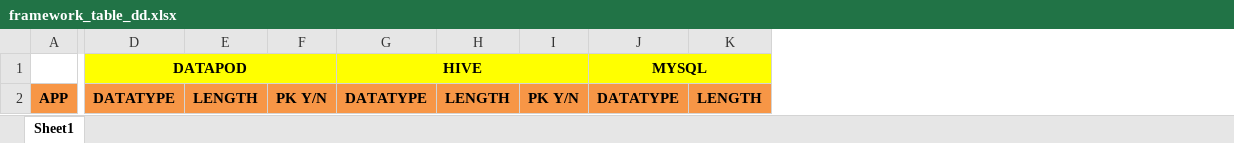
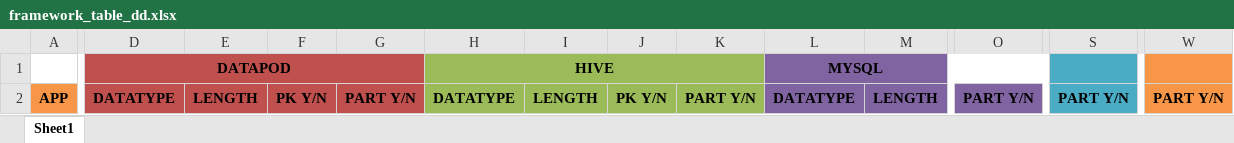
Before and after one commit to chaitali02/myGdProject, an Excel workbook: framework-web/docs/framework_table_dd.xlsx, sheet Sheet1, drawn as a sheet; only a part is shown, gaps mark what is left out; values as stored, in another font and other column widths than the file's, no borders; addresses are those after the commit; the diff covers the shown part only; the diff names each change by its address in the sheet, - before the commit and + after, or states it on an @@ line.

Commit message:
Updated excel

```diff
--- a/framework-web/docs/framework_table_dd.xlsx (sheet Sheet1)
+++ b/framework-web/docs/framework_table_dd.xlsx (sheet Sheet1)
+column G, row 2: PART Y/N
+column K, row 2: PART Y/N
+column O, row 2: PART Y/N
+column S, row 2: PART Y/N
+column W, row 2: PART Y/N
-D1:F1 fill: #FFFF00
+D1:F1 fill: #C0504D
-H1:J1 fill: #FFFF00
+H1:J1 fill: #9BBB59
-L1:M1 fill: #FFFF00
+L1:M1 fill: #8064A2
-D2:F2 fill: #F79646
+D2:F2 fill: #C0504D
-H2:J2 fill: #F79646
+H2:J2 fill: #9BBB59
-L2:M2 fill: #F79646
+L2:M2 fill: #8064A2
```
Also changed, not shown: cell formats elsewhere in this sheet.
